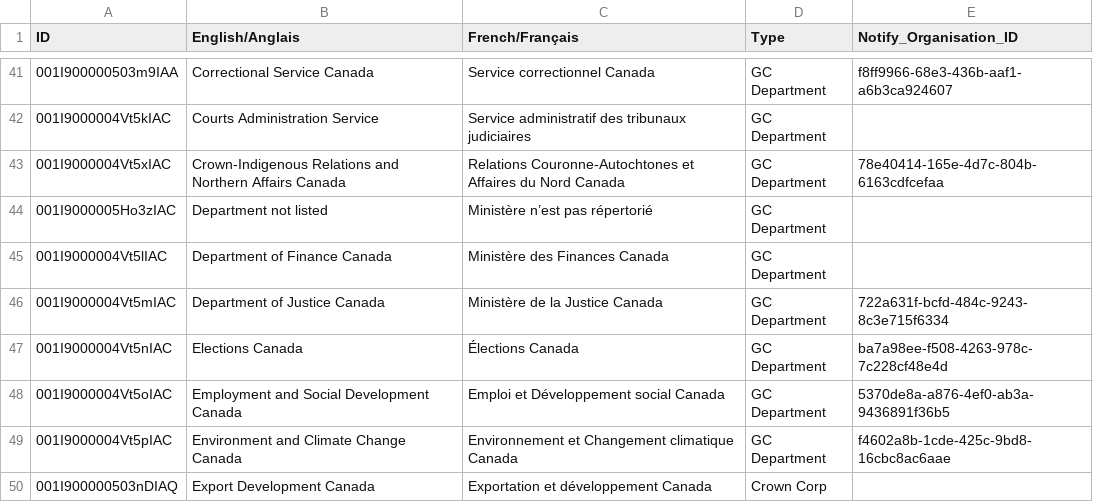
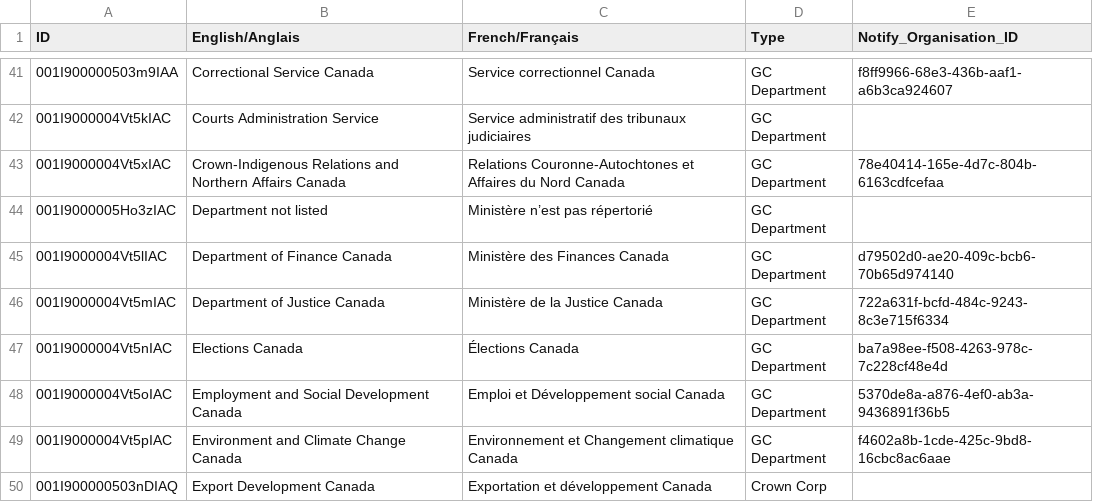
Before and after one commit to cds-snc/gc-organisations, a CSV file: data/all.csv, drawn as a sheet; only a part is shown, gaps mark what is left out.

```diff
--- a/data/all.csv
+++ b/data/all.csv
@@ -44,3 +44,3 @@ ID,English/Anglais,French/Français,Type,Notify_Organisation_ID
 001I9000005Ho3zIAC,Department not listed,Ministère n’est pas répertorié,GC Department,
-001I9000004Vt5lIAC,Department of Finance Canada,Ministère des Finances Canada,GC Department,
+001I9000004Vt5lIAC,Department of Finance Canada,Ministère des Finances Canada,GC Department,d79502d0-ae20-409c-bcb6-70b65d974140
 001I9000004Vt5mIAC,Department of Justice Canada,Ministère de la Justice Canada,GC Department,722a631f-bcfd-484c-9243-8c3e715f6334
```
Also changed, not shown: 1 other file.
